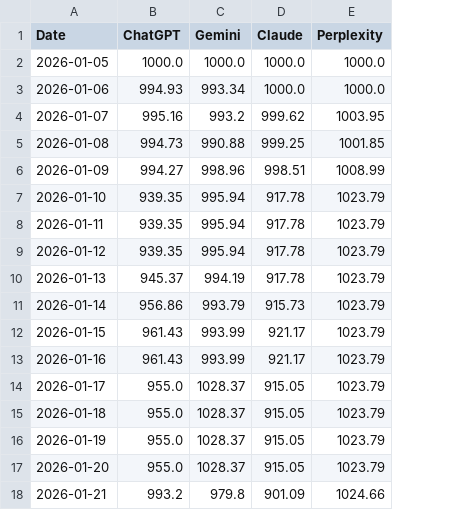
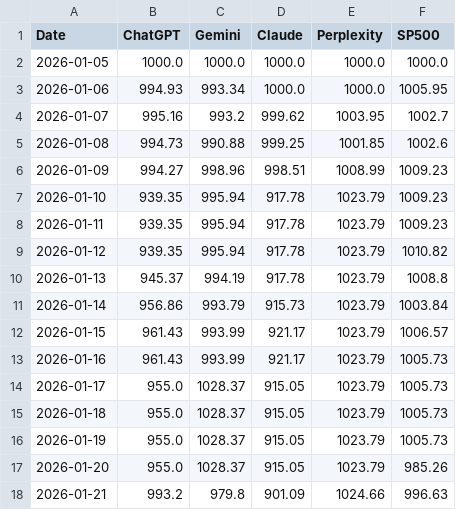
Before and after one commit to Seve1995/ai-portfolio-experiment, a CSV file: logs/performance.csv, drawn as a sheet; the diff names each change by its address in the sheet, - before the commit and + after, or states it on an @@ line.

Commit message:
Add 22/01 performances and add SP500 in the graph

```diff
--- a/logs/performance.csv
+++ b/logs/performance.csv
+column F (SP500), rows 2-18: 1000.0 | 1005.95 | 1002.7 | 1002.6 | 1009.23 | 1009.23 | 1009.23 | 1010.82 | 1008.8 | 1003.84 | 1006.57 | 1005.73 | 1005.73 | 1005.73 | 1005.73 | 985.26 | 996.63
```
Also changed, not shown: 11 other files.
